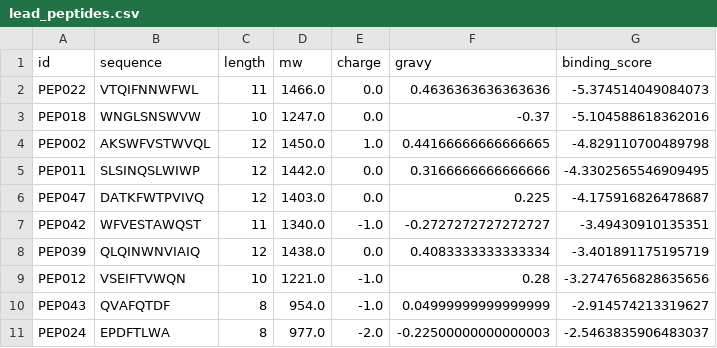
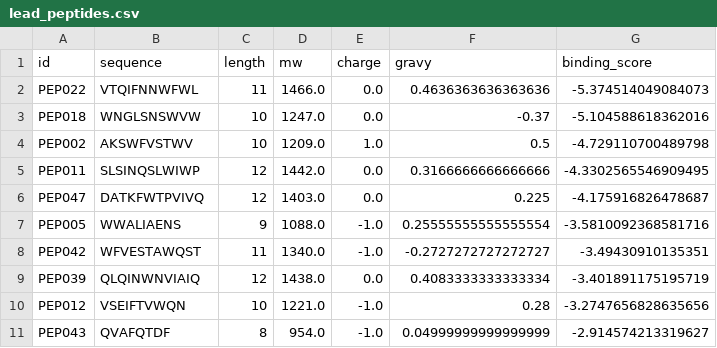
Before and after one commit to elkins-lab/synth-pdb, a CSV file: examples/ml_integration/lead_peptides.csv, drawn as a sheet.

```diff
--- a/examples/ml_integration/lead_peptides.csv
+++ b/examples/ml_integration/lead_peptides.csv
@@ -3,5 +3,6 @@ PEP022,VTQIFNNWFWL,11,1466.0,0.0,0.4636363636363636,-5.374514049084073
 PEP018,WNGLSNSWVW,10,1247.0,0.0,-0.37,-5.104588618362016
-PEP002,AKSWFVSTWVQL,12,1450.0,1.0,0.44166666666666665,-4.829110700489798
+PEP002,AKSWFVSTWV,10,1209.0,1.0,0.5,-4.729110700489798
 PEP011,SLSINQSLWIWP,12,1442.0,0.0,0.3166666666666666,-4.3302565546909495
 PEP047,DATKFWTPVIVQ,12,1403.0,0.0,0.225,-4.175916826478687
+PEP005,WWALIAENS,9,1088.0,-1.0,0.25555555555555554,-3.5810092368581716
 PEP042,WFVESTAWQST,11,1340.0,-1.0,-0.2727272727272727,-3.49430910135351
@@ -10,2 +11 @@ PEP012,VSEIFTVWQN,10,1221.0,-1.0,0.28,-3.2747656828635656
 PEP043,QVAFQTDF,8,954.0,-1.0,0.04999999999999999,-2.914574213319627
-PEP024,EPDFTLWA,8,977.0,-2.0,-0.22500000000000003,-2.5463835906483037
```
Also changed, not shown: 3 other files.
